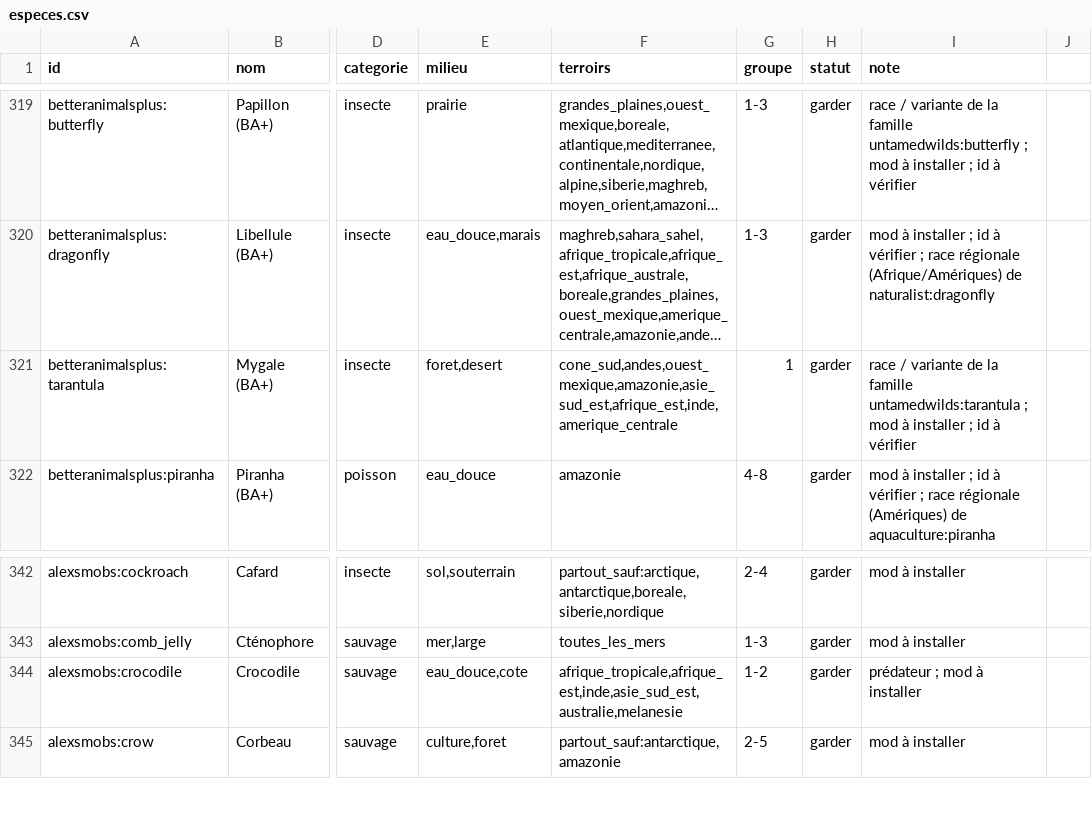
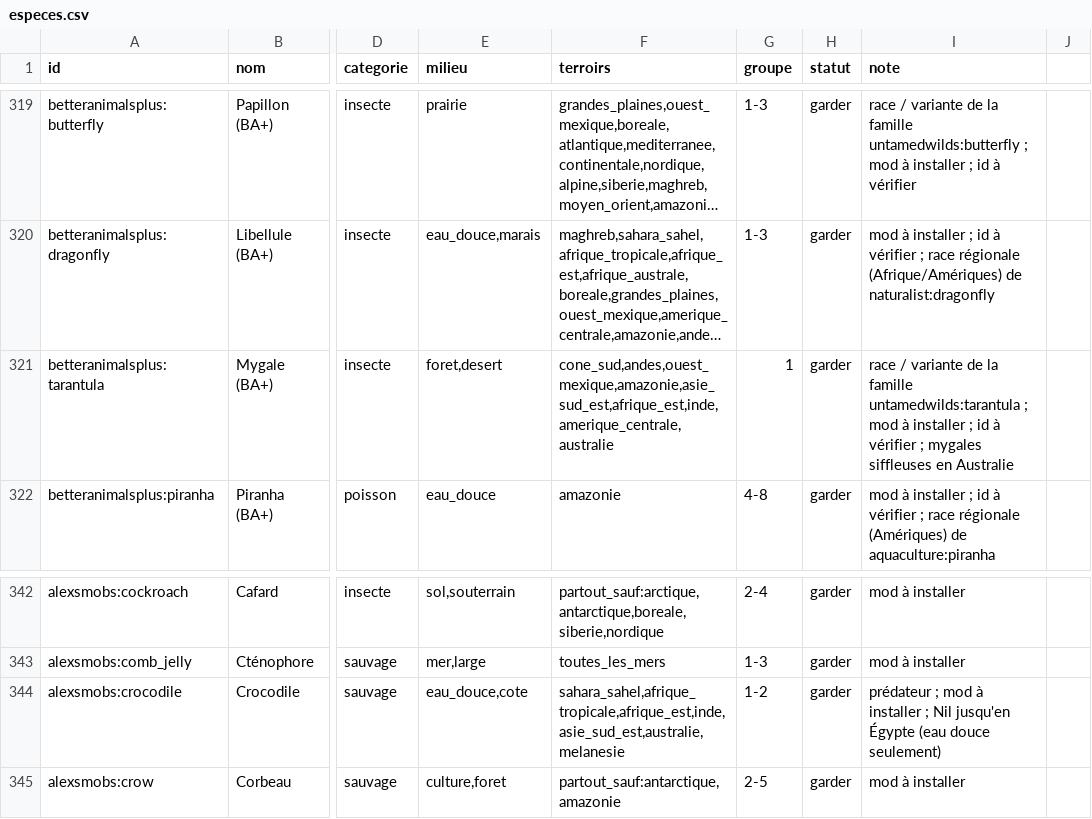
Before and after one commit to theMitch37/domaine-terre, a CSV file: outils/faune/especes.csv, drawn as a sheet; only a part is shown, gaps mark what is left out; long unchanged cells end in …; the diff names each change by its address in the sheet, - before the commit and + after, or states it on an @@ line.

```diff
--- a/outils/faune/especes.csv
+++ b/outils/faune/especes.csv
-F321 (terroirs): cone_sud,andes,ouest_mexique,amazonie,asie_sud_est,afrique_est,inde,amerique_centrale
+F321 (terroirs): cone_sud,andes,ouest_mexique,amazonie,asie_sud_est,afrique_est,inde,amerique_centrale,australie
-I321 (note): …à vérifier
+I321 (note): …à vérifier ; mygales siffleuses en Australie
-F344 (terroirs): afrique_tropicale,afrique_est,inde,asie_sud_est,australie,melanesie
+F344 (terroirs): sahara_sahel,afrique_tropicale,afrique_est,inde,asie_sud_est,australie,melanesie
-I344 (note): …à installer
+I344 (note): …à installer ; Nil jusqu'en Égypte (eau douce seulement)
```
Also changed, not shown: 1 other file.
